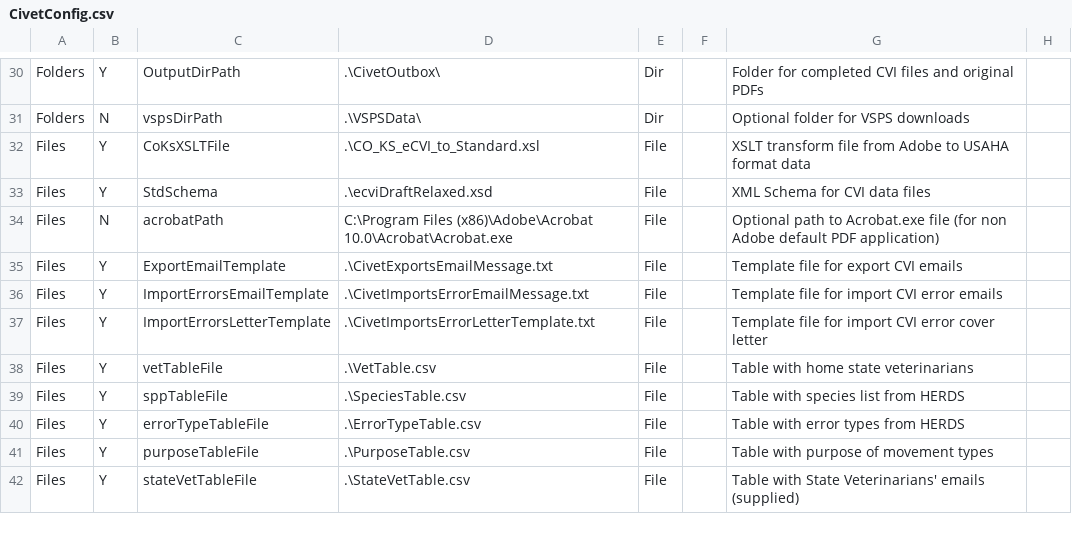
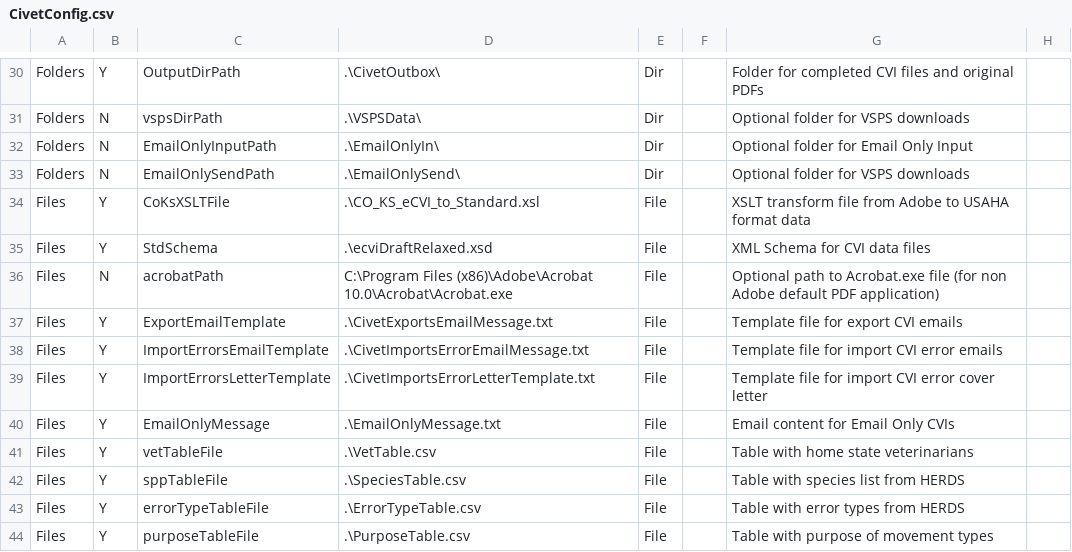
Before and after one commit to mkm1879/Civet, a CSV file: src/edu/clemson/lph/civet/res/CivetConfig.csv, drawn as a sheet; only a part is shown, gaps mark what is left out; the shorter side is filled out with more unchanged rows; the diff names each change by its address in the sheet, - before the commit and + after, or states it on an @@ line.

Commit message:
Added folders to zip

```diff
--- a/src/edu/clemson/lph/civet/res/CivetConfig.csv
+++ b/src/edu/clemson/lph/civet/res/CivetConfig.csv
+row 32: Folders | N | EmailOnlyInputPath | .\EmailOnlyIn\ | Dir |  | Optional folder for Email Only Input
+row 33: Folders | N | EmailOnlySendPath | .\EmailOnlySend\ | Dir |  | Optional folder for VSPS downloads
+row 40: Files | Y | EmailOnlyMessage | .\EmailOnlyMessage.txt | File |  | Email content for Email Only CVIs
```
Also changed, not shown: 2 other files.
